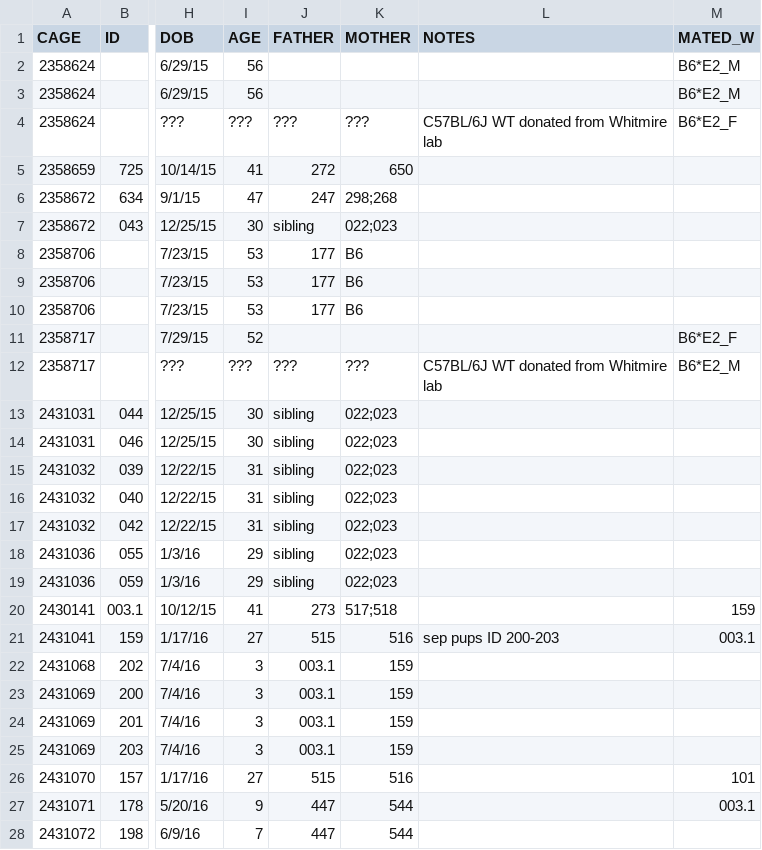
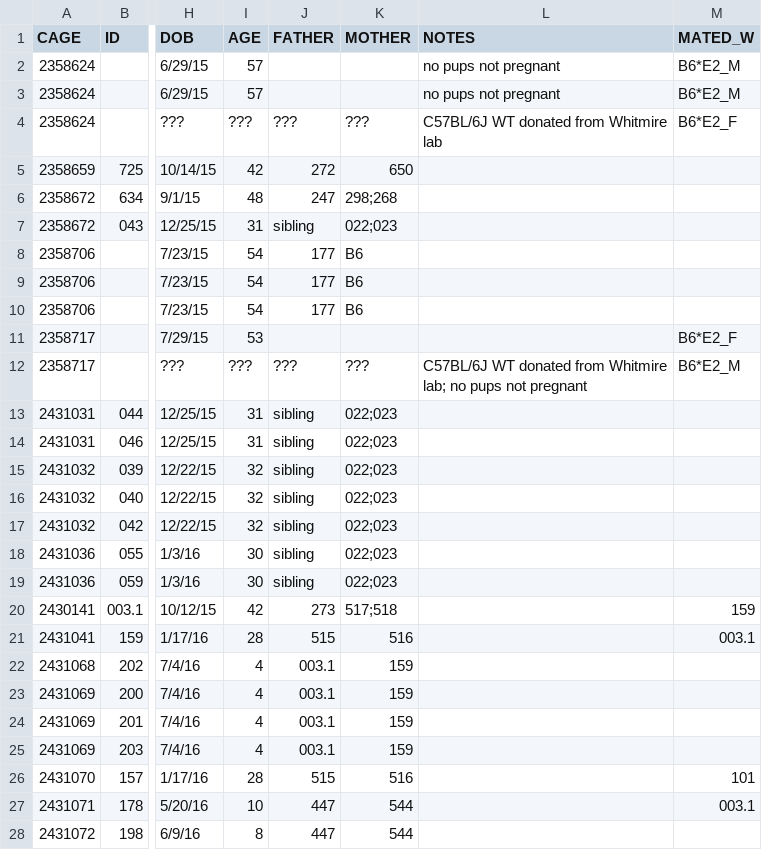
Before and after one commit to qzhanglab/animal_tracking, a CSV file: master_animal_list.csv, drawn as a sheet; only a part is shown, gaps mark what is left out; the diff covers the shown part only; the diff names each change by its address in the sheet, - before the commit and + after, or states it on an @@ line.

Commit message:
C57BL6 pregnancy update; 169 pregnancy update

```diff
--- a/master_animal_list.csv
+++ b/master_animal_list.csv
-I2:I3 (AGE): 56
+I2:I3 (AGE): 57
-L2:L3 (NOTES): (empty)
+L2:L3 (NOTES): no pups not pregnant
-I5 (AGE): 41
+I5 (AGE): 42
-I6 (AGE): 47
+I6 (AGE): 48
-I7 (AGE): 30
+I7 (AGE): 31
-I8:I10 (AGE): 53
+I8:I10 (AGE): 54
-I11 (AGE): 52
+I11 (AGE): 53
-L12 (NOTES): …from Whitmire lab
+L12 (NOTES): …from Whitmire lab; no pups not pregnant
-I13:I14 (AGE): 30
+I13:I14 (AGE): 31
-I15:I17 (AGE): 31
+I15:I17 (AGE): 32
-I18:I19 (AGE): 29
+I18:I19 (AGE): 30
-I20 (AGE): 41
+I20 (AGE): 42
-I21 (AGE): 27
+I21 (AGE): 28
-L21 (NOTES): sep pups ID 200-203
+L21 (NOTES): (empty)
-I22:I25 (AGE): 3
+I22:I25 (AGE): 4
-I26 (AGE): 27
+I26 (AGE): 28
-I27 (AGE): 9
+I27 (AGE): 10
-I28 (AGE): 7
+I28 (AGE): 8
```
Also changed, not shown: 33 edited cells elsewhere in this file.
